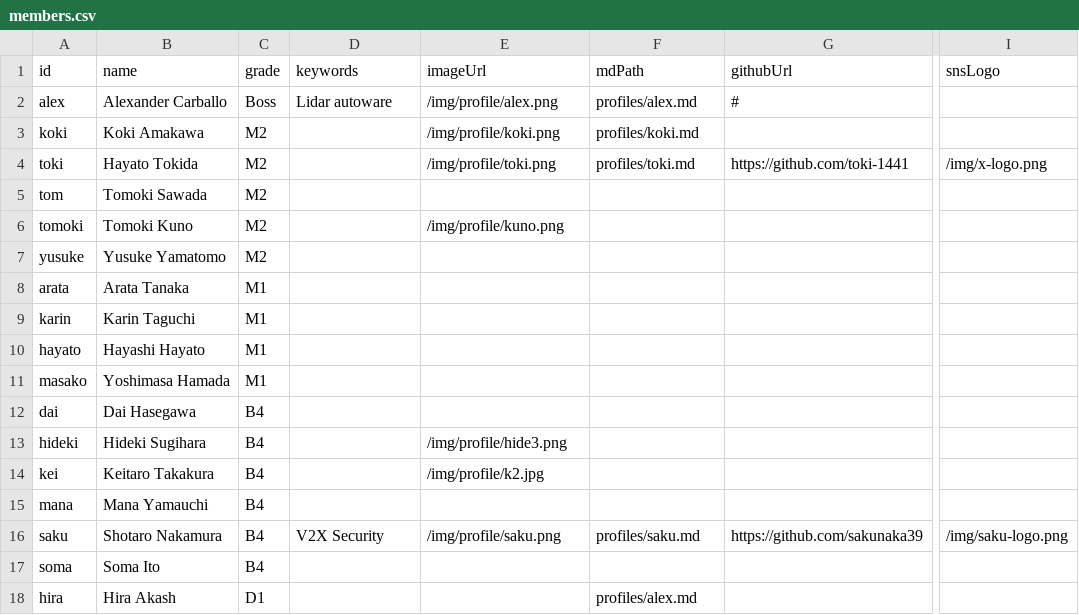
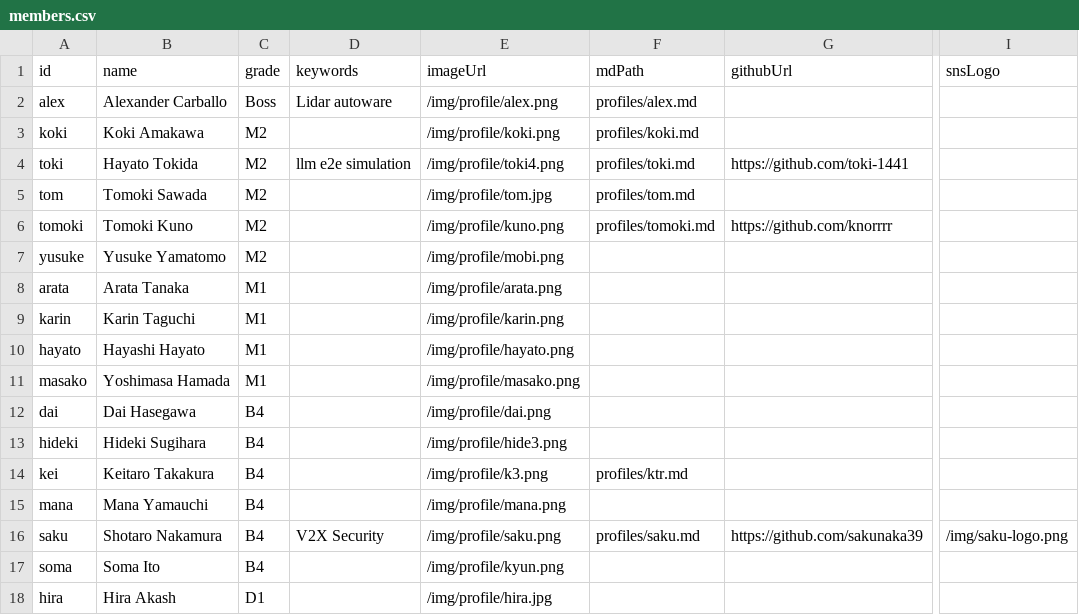
Before and after one commit to iASL-Gifu/iASL-Gifu.github.io, a CSV file: component/profiles/members.csv, drawn as a sheet; only a part is shown, gaps mark what is left out; the diff names each change by its address in the sheet, - before the commit and + after, or states it on an @@ line.

```diff
--- a/component/profiles/members.csv
+++ b/component/profiles/members.csv
-G2 (githubUrl): #
+G2 (githubUrl): (empty)
-D4 (keywords): (empty)
+D4 (keywords): llm e2e simulation
-E4 (imageUrl): /img/profile/toki.png
+E4 (imageUrl): /img/profile/toki4.png
-I4 (snsLogo): /img/x-logo.png
+I4 (snsLogo): (empty)
-E5 (imageUrl): (empty)
+E5 (imageUrl): /img/profile/tom.jpg
-F5 (mdPath): (empty)
+F5 (mdPath): profiles/tom.md
-F6 (mdPath): (empty)
+F6 (mdPath): profiles/tomoki.md
-G6 (githubUrl): (empty)
+G6 (githubUrl): https://github.com/knorrrr
-E7 (imageUrl): (empty)
+E7 (imageUrl): /img/profile/mobi.png
-E8 (imageUrl): (empty)
+E8 (imageUrl): /img/profile/arata.png
-E9 (imageUrl): (empty)
+E9 (imageUrl): /img/profile/karin.png
-E10 (imageUrl): (empty)
+E10 (imageUrl): /img/profile/hayato.png
-E11 (imageUrl): (empty)
+E11 (imageUrl): /img/profile/masako.png
-E12 (imageUrl): (empty)
+E12 (imageUrl): /img/profile/dai.png
-E14 (imageUrl): /img/profile/k2.jpg
+E14 (imageUrl): /img/profile/k3.png
-F14 (mdPath): (empty)
+F14 (mdPath): profiles/ktr.md
-E15 (imageUrl): (empty)
+E15 (imageUrl): /img/profile/mana.png
-E17 (imageUrl): (empty)
+E17 (imageUrl): /img/profile/kyun.png
-E18 (imageUrl): (empty)
+E18 (imageUrl): /img/profile/hira.jpg
-F18 (mdPath): profiles/alex.md
+F18 (mdPath): (empty)
```
Also changed, not shown: component/news.csv, 33 other files.
